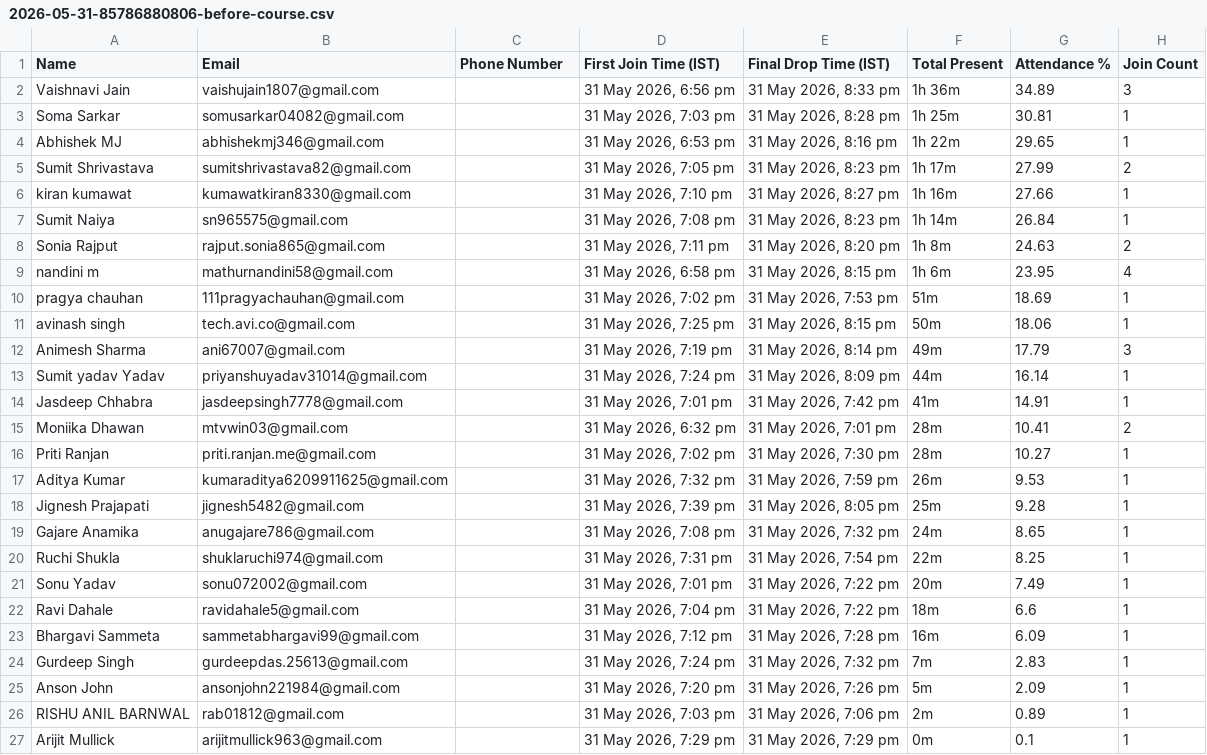
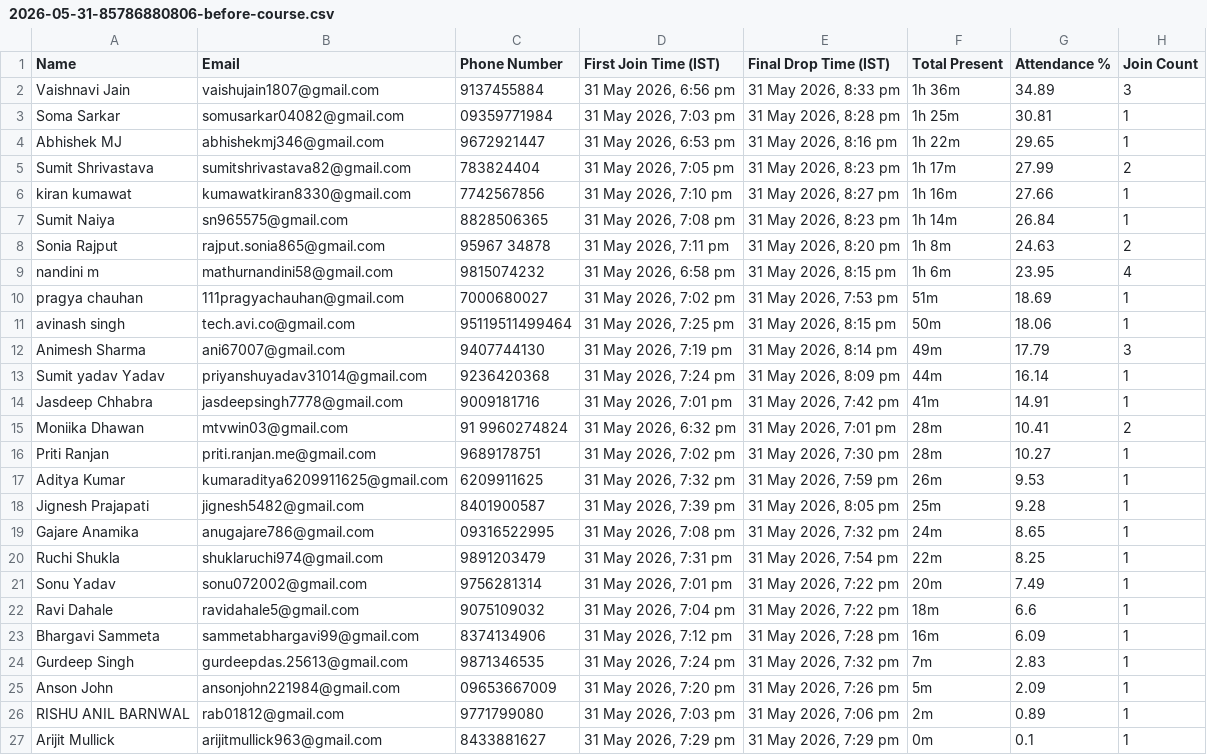
Before and after one commit to abhishek-dungen/Zoom-Attendace, a CSV file: site/data/2026-05-31-85786880806-before-course.csv, drawn as a sheet; the diff names each change by its address in the sheet, - before the commit and + after, or states it on an @@ line.

```diff
--- a/site/data/2026-05-31-85786880806-before-course.csv
+++ b/site/data/2026-05-31-85786880806-before-course.csv
-C2 (Phone Number): (empty)
+C2 (Phone Number): 9137455884
-C3 (Phone Number): (empty)
+C3 (Phone Number): 09359771984
-C4 (Phone Number): (empty)
+C4 (Phone Number): 9672921447
-C5 (Phone Number): (empty)
+C5 (Phone Number): 783824404
-C6 (Phone Number): (empty)
+C6 (Phone Number): 7742567856
-C7 (Phone Number): (empty)
+C7 (Phone Number): 8828506365
-C8 (Phone Number): (empty)
+C8 (Phone Number): 95967 34878
-C9 (Phone Number): (empty)
+C9 (Phone Number): 9815074232
-C10 (Phone Number): (empty)
+C10 (Phone Number): 7000680027
-C11 (Phone Number): (empty)
+C11 (Phone Number): 95119511499464
-C12 (Phone Number): (empty)
+C12 (Phone Number): 9407744130
-C13 (Phone Number): (empty)
+C13 (Phone Number): 9236420368
-C14 (Phone Number): (empty)
+C14 (Phone Number): 9009181716
-C15 (Phone Number): (empty)
+C15 (Phone Number): 91 9960274824
-C16 (Phone Number): (empty)
+C16 (Phone Number): 9689178751
-C17 (Phone Number): (empty)
+C17 (Phone Number): 6209911625
-C18 (Phone Number): (empty)
+C18 (Phone Number): 8401900587
-C19 (Phone Number): (empty)
+C19 (Phone Number): 09316522995
-C20 (Phone Number): (empty)
+C20 (Phone Number): 9891203479
-C21 (Phone Number): (empty)
+C21 (Phone Number): 9756281314
-C22 (Phone Number): (empty)
+C22 (Phone Number): 9075109032
-C23 (Phone Number): (empty)
+C23 (Phone Number): 8374134906
-C24 (Phone Number): (empty)
+C24 (Phone Number): 9871346535
-C25 (Phone Number): (empty)
+C25 (Phone Number): 09653667009
-C26 (Phone Number): (empty)
+C26 (Phone Number): 9771799080
-C27 (Phone Number): (empty)
+C27 (Phone Number): 8433881627
```
Also changed, not shown: site/data/2026-05-31-85786880806-after-course-30m.csv, site/data/2026-05-31-85786880806-stayed-till-end.csv, 12 other files.
